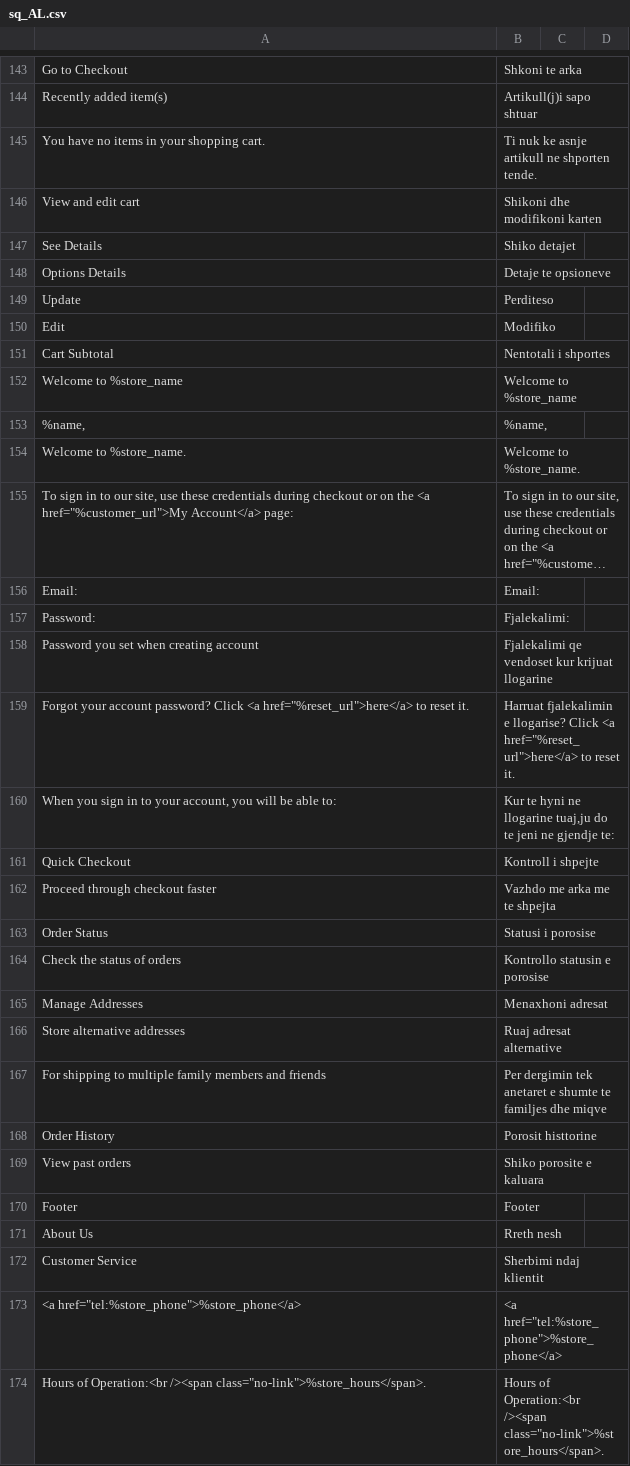
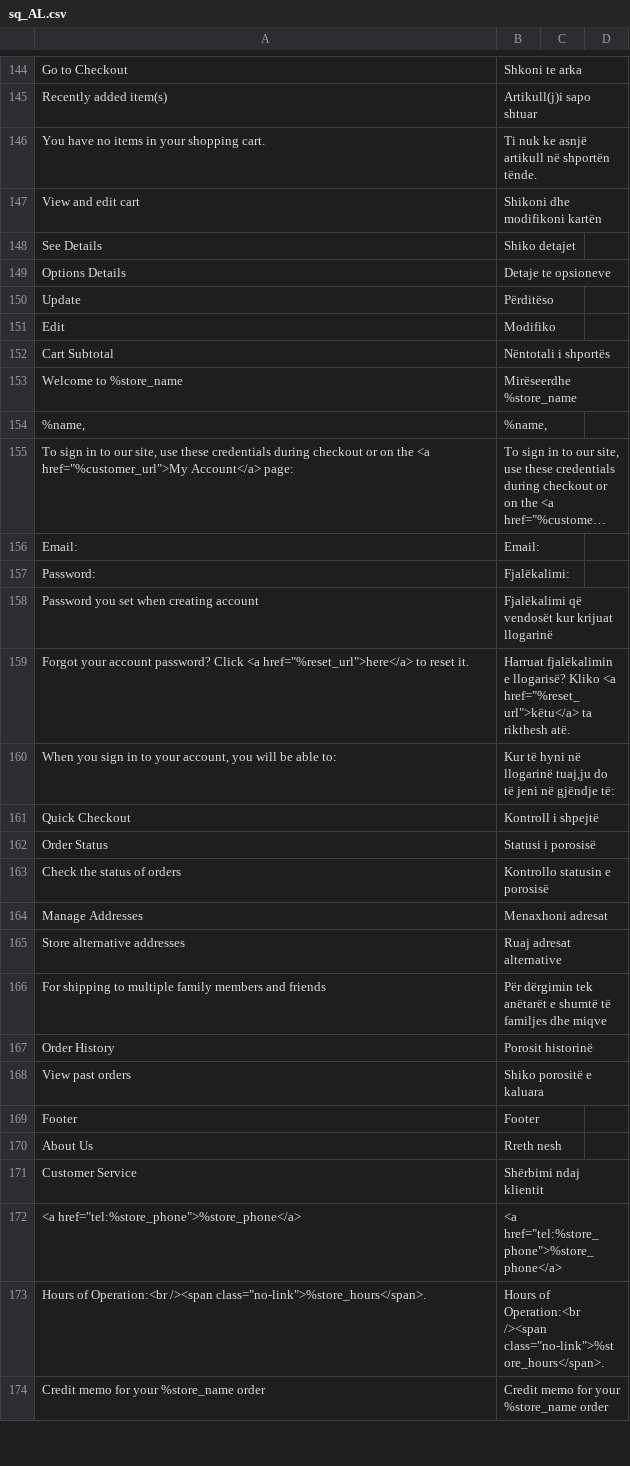
Before and after one commit to sadripervana/Aeditions, a CSV file: app/design/frontend/Smartwave/porto/i18n/sq_AL.csv, drawn as a sheet; only a part is shown, gaps mark what is left out; the shorter side is filled out with more unchanged rows; long unchanged cells end in …; removed rows and columns are numbered as before the commit, all else as after; the diff covers the shown part only; the diff names each change by its address in the sheet, - before the commit and + after, or states it on an @@ line.

```diff
--- a/app/design/frontend/Smartwave/porto/i18n/sq_AL.csv
+++ b/app/design/frontend/Smartwave/porto/i18n/sq_AL.csv
-B146: Ti nuk ke asnje artikull ne shporten tende.
+B146: Ti nuk ke asnjë artikull në shportën tënde.
-B147: Shikoni dhe modifikoni karten
+B147: Shikoni dhe modifikoni kartën
-B150: Perditeso
+B150: Përditëso
-B152: Nentotali i shportes
+B152: Nëntotali i shportës
-B153: Welcome to %store_name
+B153: Mirëseerdhe %store_name
-row 154: Welcome to %store_name. | Welcome to %store_name.
-B157: Fjalekalimi:
+B157: Fjalëkalimi:
-B158: Fjalekalimi qe vendoset kur krijuat llogarine
+B158: Fjalëkalimi që vendosët kur krijuat llogarinë
-B159: Harruat fjalekalimin e llogarise? Click <a href="%reset_url">here</a> to reset it.
+B159: Harruat fjalëkalimin e llogarisë? Kliko <a href="%reset_url">këtu</a> ta rikthesh atë.
-B160: Kur te hyni ne llogarine tuaj,ju do te jeni ne gjendje te:
+B160: Kur të hyni në llogarinë tuaj,ju do të jeni në gjëndje të:
-B161: Kontroll i shpejte
+B161: Kontroll i shpejtë
-row 162: Proceed through checkout faster | Vazhdo me arka me te shpejta
-B162: Statusi i porosise
+B162: Statusi i porosisë
-B163: Kontrollo statusin e porosise
+B163: Kontrollo statusin e porosisë
-B166: Per dergimin tek anetaret e shumte te familjes dhe…
+B166: Për dërgimin tek anëtarët e shumtë të familjes dhe…
-B167: Porosit histtorine
+B167: Porosit historinë
-B168: Shiko porosite e kaluara
+B168: Shiko porositë e kaluara
-B171: Sherbimi ndaj klientit
+B171: Shërbimi ndaj klientit
```
Also changed, not shown: 1 added row and 53 edited cells elsewhere in this file, 21 other files.
